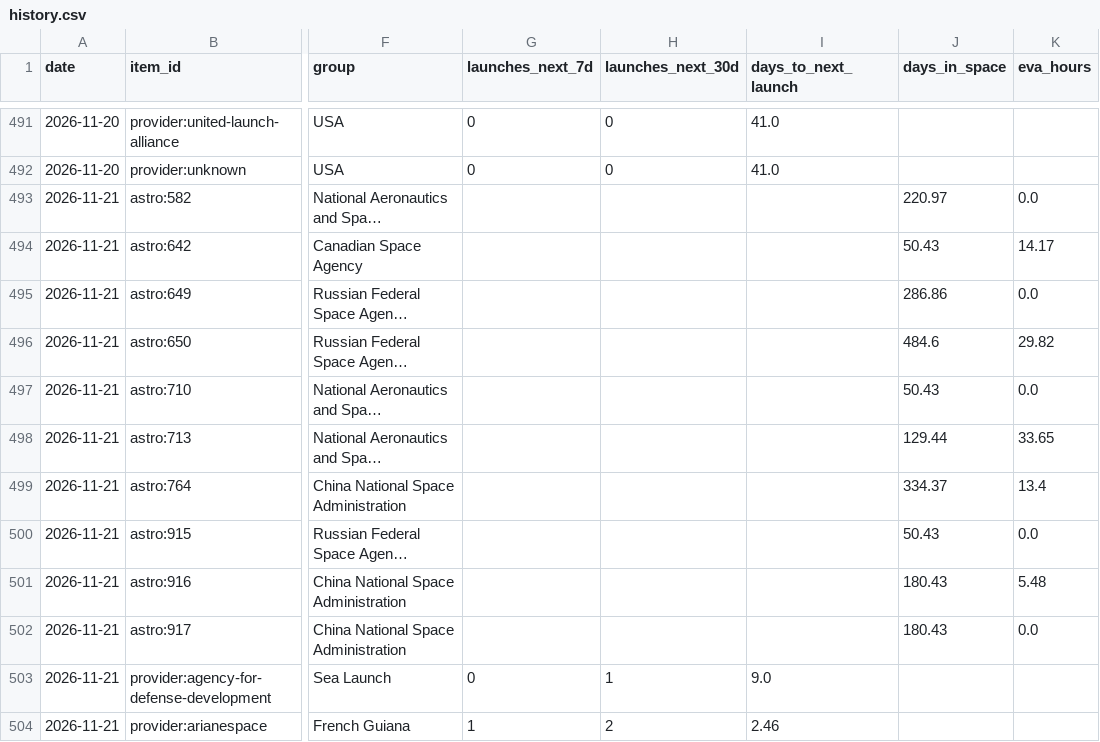
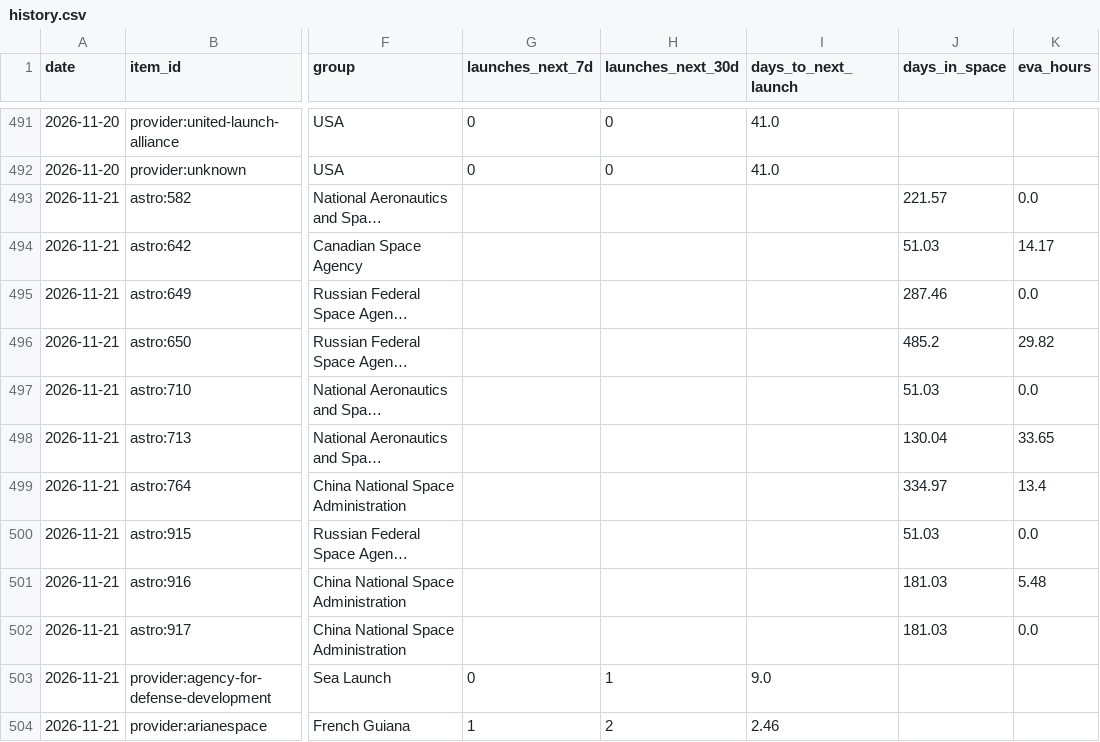
Before and after one commit to kaitlinmjohnson0716-cmd/space-tracker, a CSV file: data/history.csv, drawn as a sheet; only a part is shown, gaps mark what is left out; long unchanged cells end in …; the diff names each change by its address in the sheet, - before the commit and + after, or states it on an @@ line.

```diff
--- a/data/history.csv
+++ b/data/history.csv
-J493 (days_in_space): 220.97
+J493 (days_in_space): 221.57
-J494 (days_in_space): 50.43
+J494 (days_in_space): 51.03
-J495 (days_in_space): 286.86
+J495 (days_in_space): 287.46
-J496 (days_in_space): 484.6
+J496 (days_in_space): 485.2
-J497 (days_in_space): 50.43
+J497 (days_in_space): 51.03
-J498 (days_in_space): 129.44
+J498 (days_in_space): 130.04
-J499 (days_in_space): 334.37
+J499 (days_in_space): 334.97
-J500 (days_in_space): 50.43
+J500 (days_in_space): 51.03
-J501:J502 (days_in_space): 180.43
+J501:J502 (days_in_space): 181.03
```
Also changed, not shown: data/source_log.csv, 3 other files.
